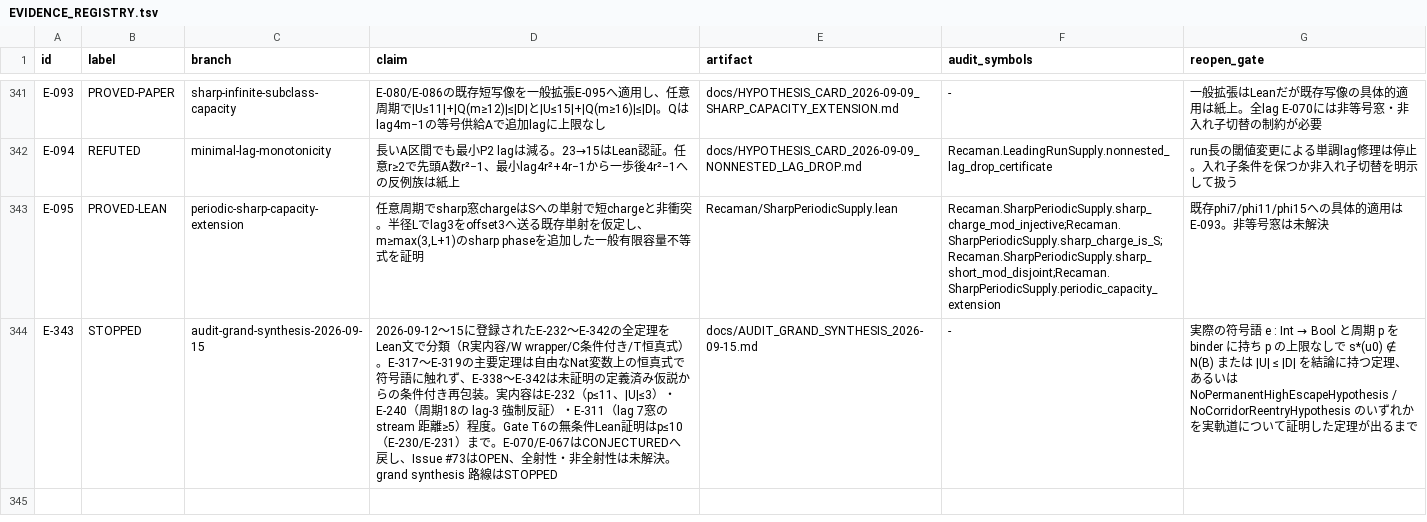
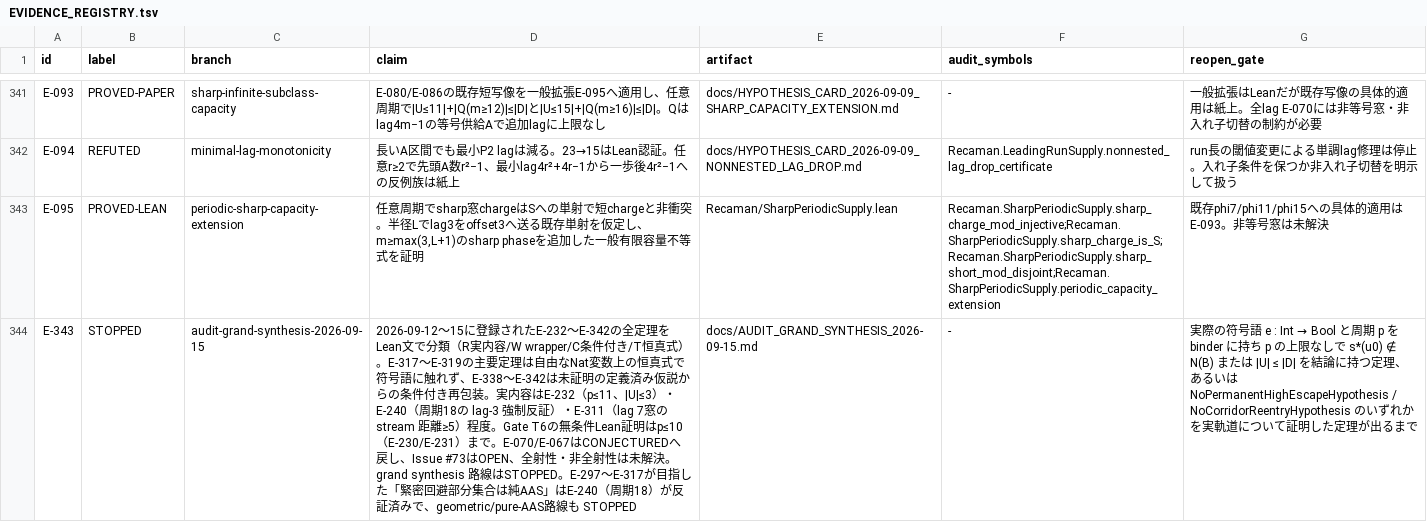
Before and after one commit to hirokidaichi/recaman-lean-research, a TSV file: docs/EVIDENCE_REGISTRY.tsv, drawn as a sheet; only a part is shown, gaps mark what is left out; the diff names each change by its address in the sheet, - before the commit and + after, or states it on an @@ line.

```diff
--- a/docs/EVIDENCE_REGISTRY.tsv
+++ b/docs/EVIDENCE_REGISTRY.tsv
-D344 (claim): …路線はSTOPPED
+D344 (claim): …路線はSTOPPED。E-297〜E-317が目指した「緊密回避部分集合は純AAS」はE-240（周期18）が反証済みで、geometric/pure-AAS路線も STOPPED
```
Also changed, not shown: 6 other files.
